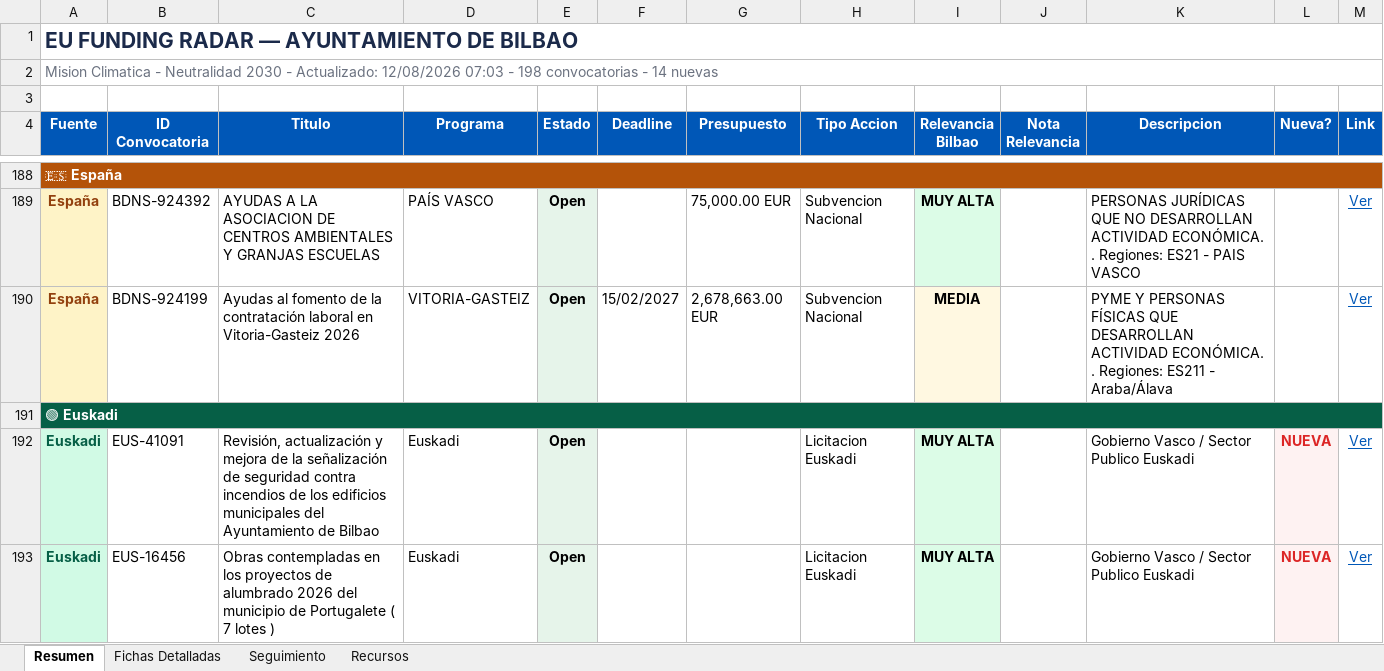
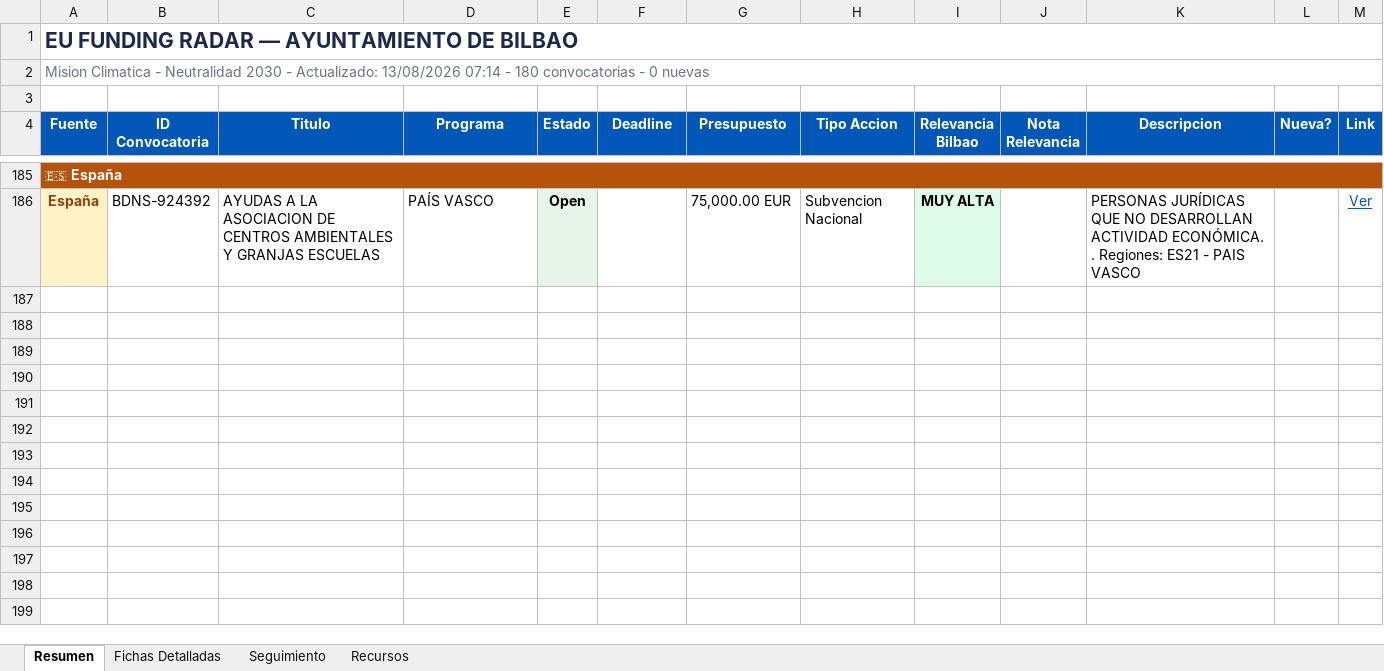
Before and after one commit to haguirre-lab/eu-funding-radar, an Excel workbook: docs/resultados_convocatorias.xlsx, sheet Resumen, drawn as a sheet; only a part is shown, gaps mark what is left out; values as stored, in another font and other column widths than the file's, no borders; removed rows and columns are numbered as before the commit, all else as after; the diff covers the shown part only; the diff names each change by its address in the sheet, - before the commit and + after, or states it on an @@ line.

```diff
--- a/docs/resultados_convocatorias.xlsx (sheet Resumen)
+++ b/docs/resultados_convocatorias.xlsx (sheet Resumen)
-A2 (Fuente): …- Actualizado: 12/08/2026 07:03 - 198 convocatorias - 14 nuevas
+A2 (Fuente): …- Actualizado: 13/08/2026 07:14 - 180 convocatorias - 0 nuevas
-row 190: España | BDNS-924199 | Ayudas al fomento de la contratación laboral en Vitoria-Gasteiz 2026 | VITORIA-GASTEIZ | Open | 15/02/2027 | 2,678,663.00 EUR | Subvencion Nacional | MEDIA |  | PYME Y PERSONAS FÍSICAS QUE DESARROLLAN ACTIVIDAD ECONÓMICA. . Regiones: ES211 - Araba/Álava |  | Ver
-row 191: 🟢 Euskadi
-row 192: Euskadi | EUS-41091 | Revisión, actualización y mejora de la señalización de seguridad contra incendios de los edificios municipales del Ayuntamiento de Bilbao | Euskadi | Open |  |  | Licitacion Euskadi | MUY ALTA |  | Gobierno Vasco / Sector Publico Euskadi | NUEVA | Ver
-row 193: Euskadi | EUS-16456 | Obras contempladas en los proyectos de alumbrado 2026 del municipio de Portugalete ( 7 lotes ) | Euskadi | Open |  |  | Licitacion Euskadi | MUY ALTA |  | Gobierno Vasco / Sector Publico Euskadi | NUEVA | Ver
```
Also changed, not shown: 15 removed rows and 6 moved rows elsewhere in this sheet, sheet Fichas Detalladas, sheet Seguimiento, 3 other files.
